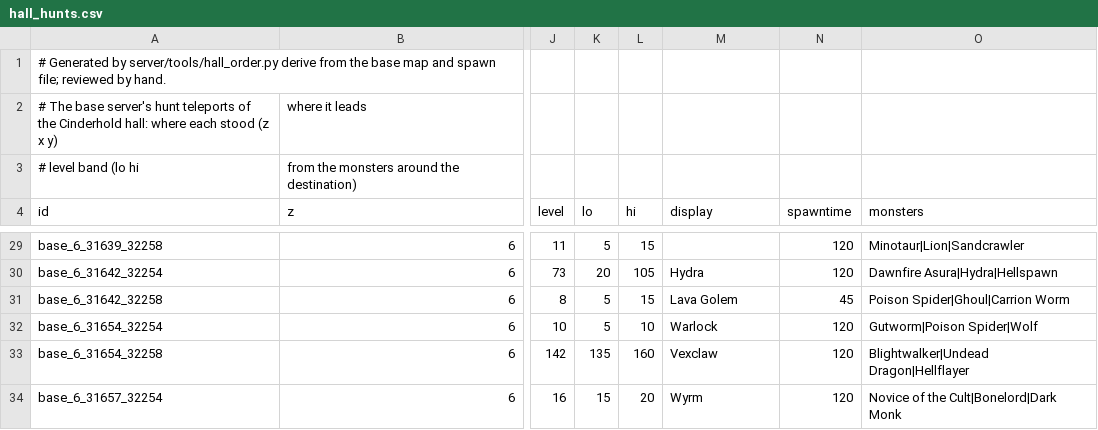
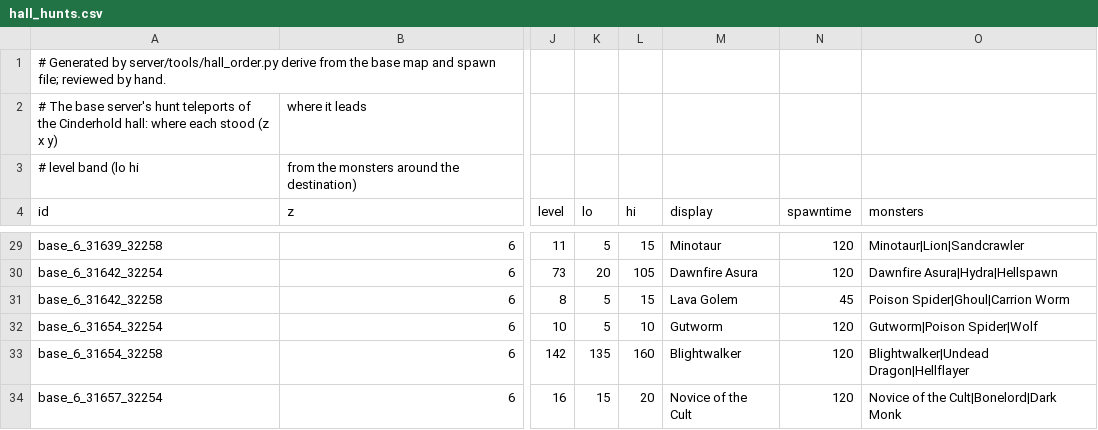
Before and after one commit to lucas1089/cinders-of-chaos, a CSV file: server/tools/hall_hunts.csv, drawn as a sheet; only a part is shown, gaps mark what is left out; the diff covers the shown part only; the diff names each change by its address in the sheet, - before the commit and + after, or states it on an @@ line.

```diff
--- a/server/tools/hall_hunts.csv
+++ b/server/tools/hall_hunts.csv
-M29 (display): (empty)
+M29 (display): Minotaur
-M30 (display): Hydra
+M30 (display): Dawnfire Asura
-M32 (display): Warlock
+M32 (display): Gutworm
-M33 (display): Vexclaw
+M33 (display): Blightwalker
-M34 (display): Wyrm
+M34 (display): Novice of the Cult
```
Also changed, not shown: 30 edited cells elsewhere in this file, 10 other files.
